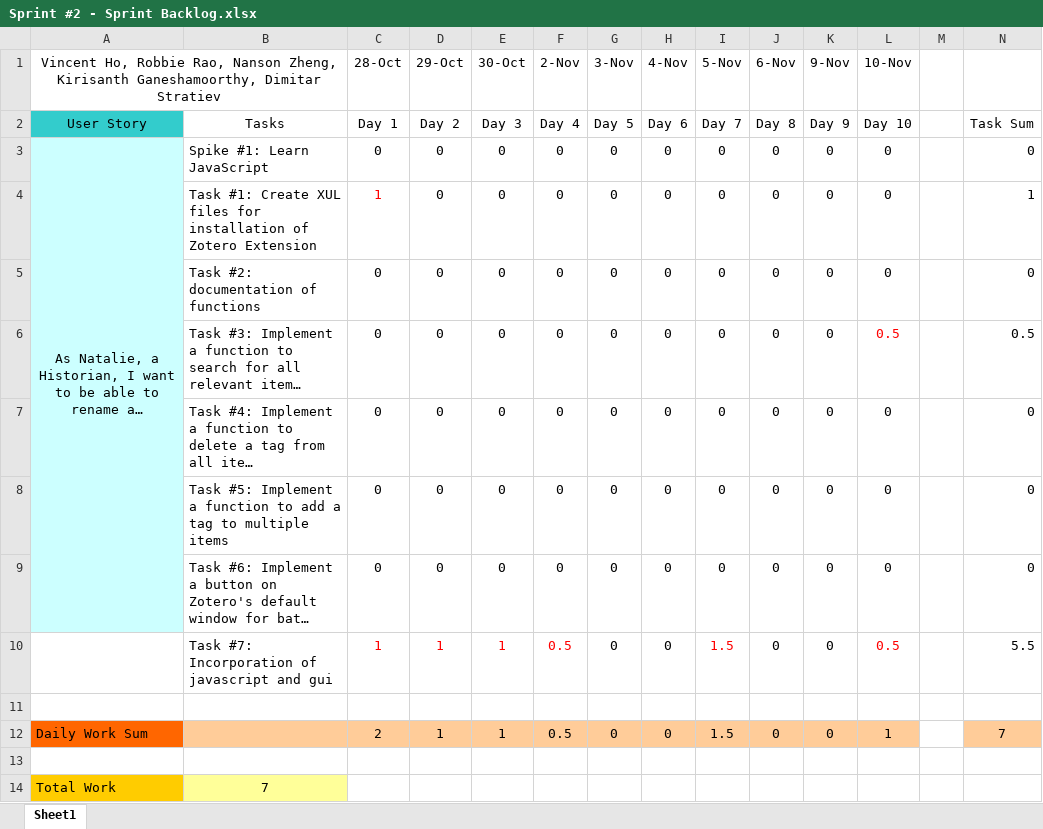
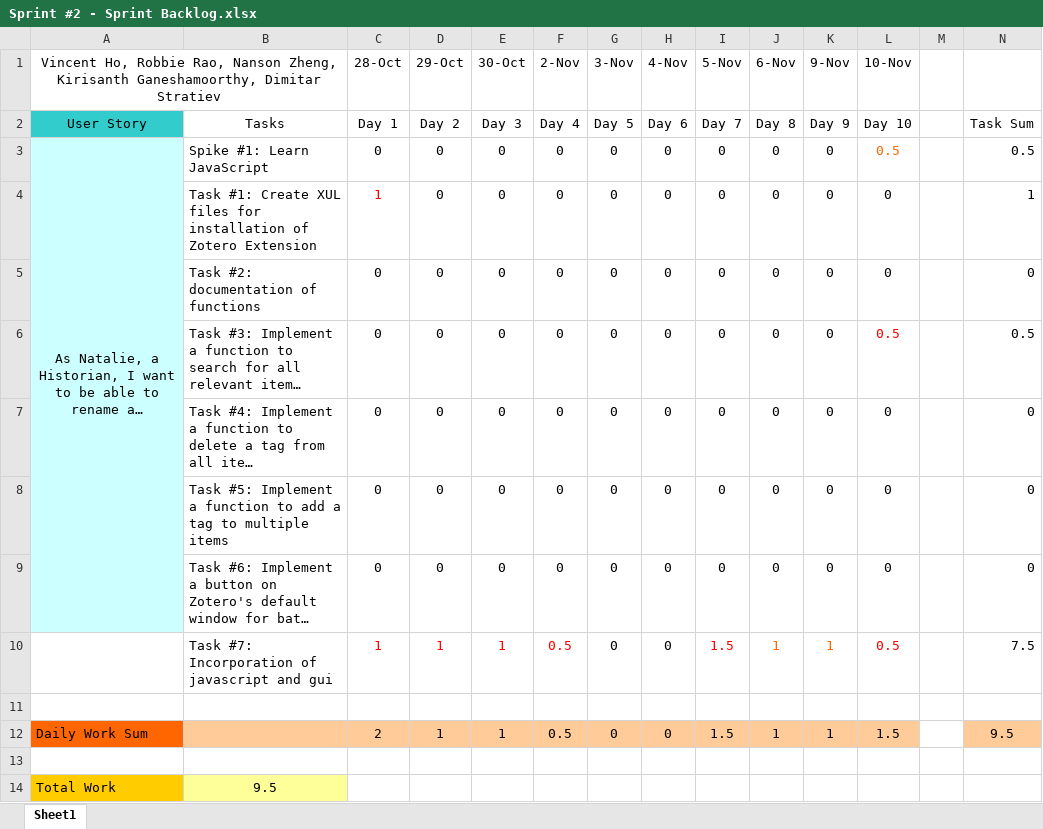
Before and after one commit to kirisanth-g/zotero, an Excel workbook: D3/Sprint #2 - Sprint Backlog.xlsx, sheet Sheet1, drawn as a sheet; long unchanged cells end in …; values as stored, in another font and other column widths than the file's, no borders; table styles not drawn; the diff names each change by its address in the sheet, - before the commit and + after, or states it on an @@ line.

Commit message:
change sprint backlog

```diff
--- a/D3/Sprint #2 - Sprint Backlog.xlsx (sheet Sheet1)
+++ b/D3/Sprint #2 - Sprint Backlog.xlsx (sheet Sheet1)
-L3 (10-Nov): 0
+L3 (10-Nov): 0.5
-L3 text colour: black
+L3 text colour: #FF6600
-N3: 0
+N3: 0.5
-J10 (6-Nov): 0
+J10 (6-Nov): 1
-J10:K10 text colour: black
+J10:K10 text colour: #FF6600
-K10 (9-Nov): 0
+K10 (9-Nov): 1
-N10: 5.5
+N10: 7.5
-J12 (6-Nov): 0
+J12 (6-Nov): 1
-K12 (9-Nov): 0
+K12 (9-Nov): 1
-L12 (10-Nov): 1
+L12 (10-Nov): 1.5
-N12: 7
+N12: 9.5
-B14: 7
+B14: 9.5
```
Also changed, not shown: 1 other file.
